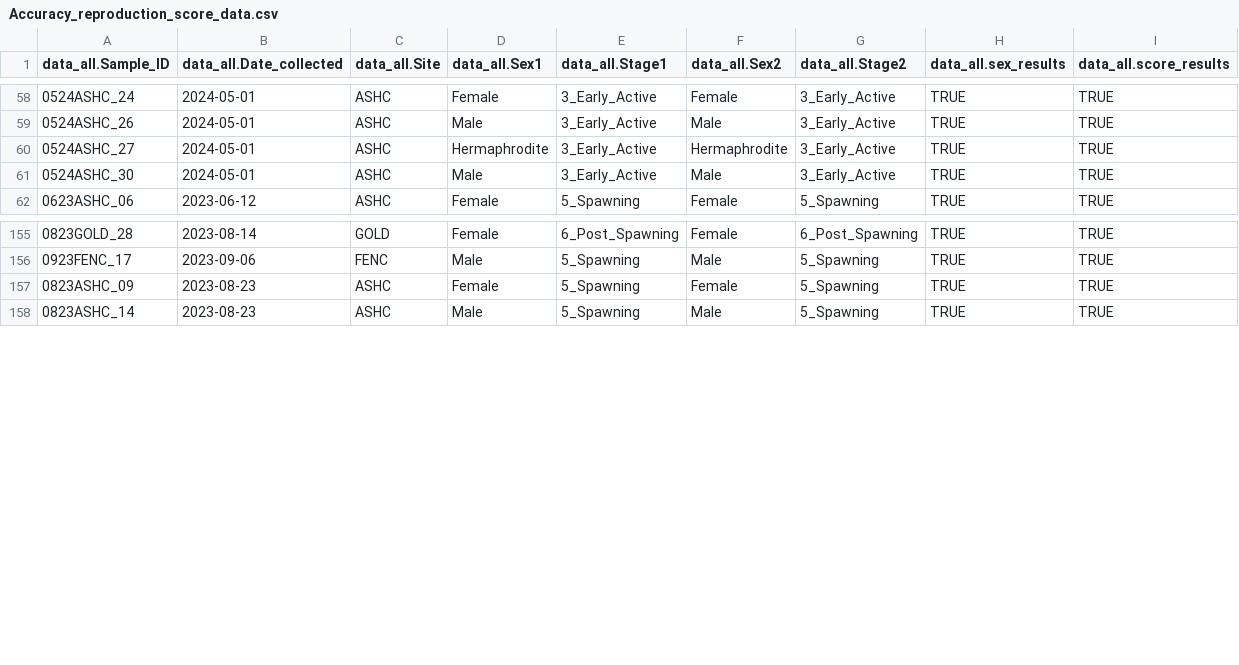
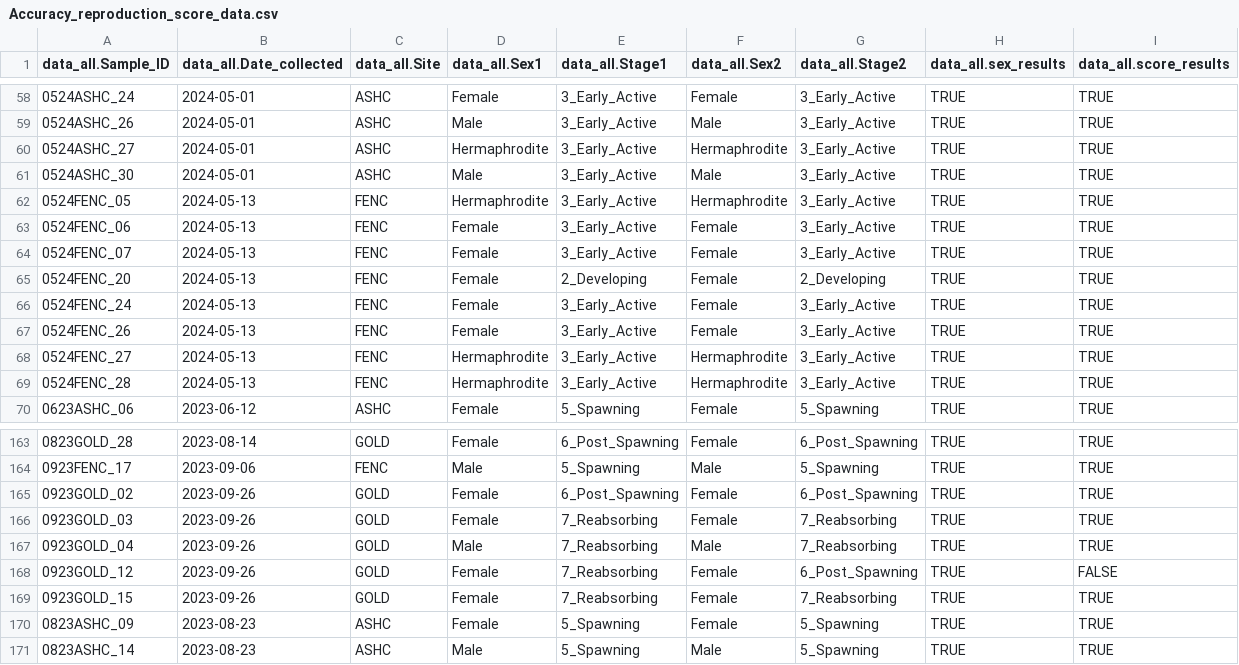
Before and after one commit to NEFSC/EAD-ASEB_EPA_LISS_Disease_Surveillance, a CSV file: Lab_Data_Reproduction/output/Accuracy_reproduction_score_data.csv, drawn as a sheet; only a part is shown, gaps mark what is left out; the diff names each change by its address in the sheet, - before the commit and + after, or states it on an @@ line.

```diff
--- a/Lab_Data_Reproduction/output/Accuracy_reproduction_score_data.csv
+++ b/Lab_Data_Reproduction/output/Accuracy_reproduction_score_data.csv
+row 62: 0524FENC_05 | 2024-05-13 | FENC | Hermaphrodite | 3_Early_Active | Hermaphrodite | 3_Early_Active | TRUE | TRUE
+row 63: 0524FENC_06 | 2024-05-13 | FENC | Female | 3_Early_Active | Female | 3_Early_Active | TRUE | TRUE
+row 64: 0524FENC_07 | 2024-05-13 | FENC | Female | 3_Early_Active | Female | 3_Early_Active | TRUE | TRUE
+row 65: 0524FENC_20 | 2024-05-13 | FENC | Female | 2_Developing | Female | 2_Developing | TRUE | TRUE
+row 66: 0524FENC_24 | 2024-05-13 | FENC | Female | 3_Early_Active | Female | 3_Early_Active | TRUE | TRUE
+row 67: 0524FENC_26 | 2024-05-13 | FENC | Female | 3_Early_Active | Female | 3_Early_Active | TRUE | TRUE
+row 68: 0524FENC_27 | 2024-05-13 | FENC | Hermaphrodite | 3_Early_Active | Hermaphrodite | 3_Early_Active | TRUE | TRUE
+row 69: 0524FENC_28 | 2024-05-13 | FENC | Hermaphrodite | 3_Early_Active | Hermaphrodite | 3_Early_Active | TRUE | TRUE
+row 165: 0923GOLD_02 | 2023-09-26 | GOLD | Female | 6_Post_Spawning | Female | 6_Post_Spawning | TRUE | TRUE
+row 166: 0923GOLD_03 | 2023-09-26 | GOLD | Female | 7_Reabsorbing | Female | 7_Reabsorbing | TRUE | TRUE
+row 167: 0923GOLD_04 | 2023-09-26 | GOLD | Male | 7_Reabsorbing | Male | 7_Reabsorbing | TRUE | TRUE
+row 168: 0923GOLD_12 | 2023-09-26 | GOLD | Female | 7_Reabsorbing | Female | 6_Post_Spawning | TRUE | FALSE
+row 169: 0923GOLD_15 | 2023-09-26 | GOLD | Female | 7_Reabsorbing | Female | 7_Reabsorbing | TRUE | TRUE
```
Also changed, not shown: Lab_Data_Reproduction/output/Completeness_reproduction_score_data.csv, 4 other files.
